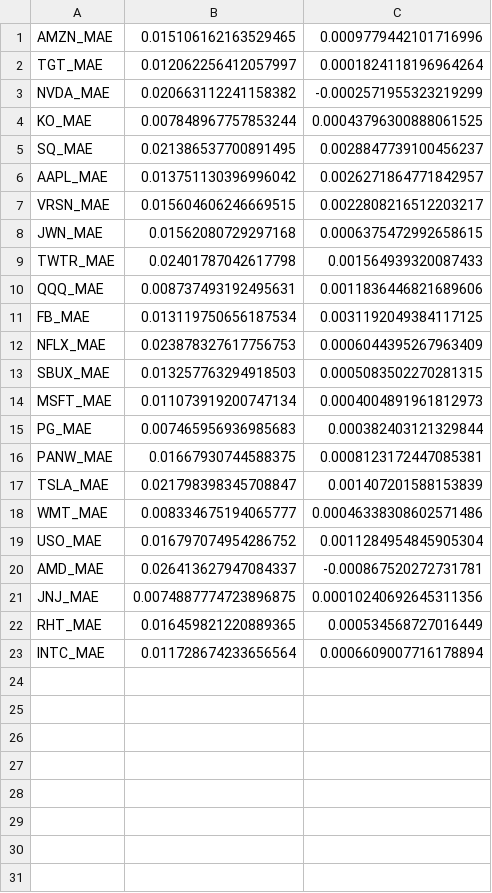
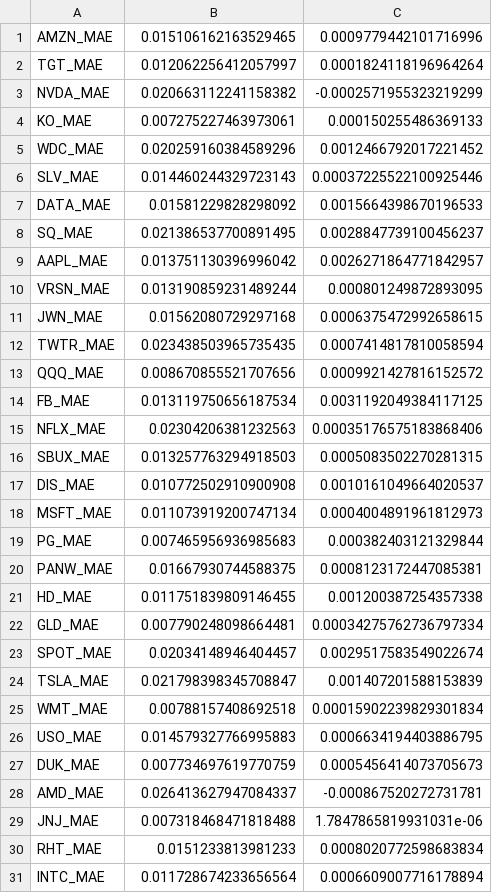
Before and after one commit to ngopal/HedgeFundData, a CSV file: portfolio_data.csv, drawn as a sheet.

Commit message:
parsed data for 4-21-2019

```diff
--- a/portfolio_data.csv
+++ b/portfolio_data.csv
@@ -3,12 +3,16 @@ TGT_MAE,0.012062256412057997,0.0001824118196964264
 NVDA_MAE,0.020663112241158382,-0.0002571955323219299
-KO_MAE,0.007848967757853244,0.00043796300888061525
+KO_MAE,0.007275227463973061,0.000150255486369133
+WDC_MAE,0.020259160384589296,0.0012466792017221452
+SLV_MAE,0.014460244329723143,0.00037225522100925446
+DATA_MAE,0.01581229828298092,0.0015664398670196533
 SQ_MAE,0.021386537700891495,0.0028847739100456237
 AAPL_MAE,0.013751130396996042,0.0026271864771842957
-VRSN_MAE,0.015604606246669515,0.0022808216512203217
+VRSN_MAE,0.013190859231489244,0.000801249872893095
 JWN_MAE,0.01562080729297168,0.0006375472992658615
-TWTR_MAE,0.02401787042617798,0.001564939320087433
-QQQ_MAE,0.008737493192495631,0.0011836446821689606
+TWTR_MAE,0.023438503965735435,0.0007414817810058594
+QQQ_MAE,0.008670855521707656,0.0009921427816152572
 FB_MAE,0.013119750656187534,0.0031192049384117125
-NFLX_MAE,0.023878327617756753,0.0006044395267963409
+NFLX_MAE,0.02304206381232563,0.00035176575183868406
 SBUX_MAE,0.013257763294918503,0.0005083502270281315
+DIS_MAE,0.010772502910900908,0.0010161049664020537
 MSFT_MAE,0.011073919200747134,0.0004004891961812973
@@ -16,8 +20,12 @@ PG_MAE,0.007465956936985683,0.000382403121329844
 PANW_MAE,0.01667930744588375,0.0008123172447085381
+HD_MAE,0.011751839809146455,0.001200387254357338
+GLD_MAE,0.007790248098664481,0.00034275762736797334
+SPOT_MAE,0.02034148946404457,0.0029517583549022674
 TSLA_MAE,0.021798398345708847,0.001407201588153839
-WMT_MAE,0.008334675194065777,0.00046338308602571486
-USO_MAE,0.016797074954286752,0.0011284954845905304
+WMT_MAE,0.00788157408692518,0.00015902239829301834
+USO_MAE,0.014579327766995883,0.0006634194403886795
+DUK_MAE,0.007734697619770759,0.0005456414073705673
 AMD_MAE,0.026413627947084337,-0.000867520272731781
-JNJ_MAE,0.0074887774723896875,0.00010240692645311356
-RHT_MAE,0.016459821220889365,0.000534568727016449
+JNJ_MAE,0.007318468471818488,1.7847865819931031e-06
+RHT_MAE,0.0151233813981233,0.0008020772598683834
 INTC_MAE,0.011728674233656564,0.0006609007716178894
```
